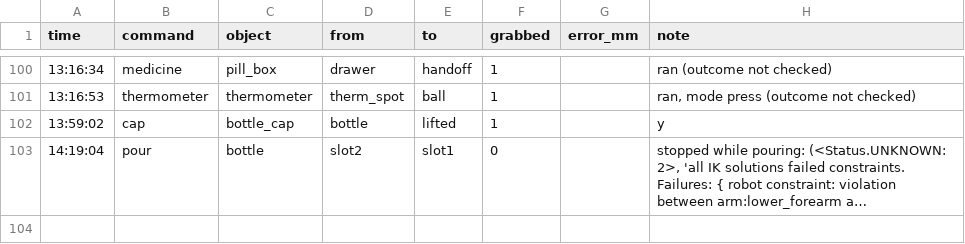
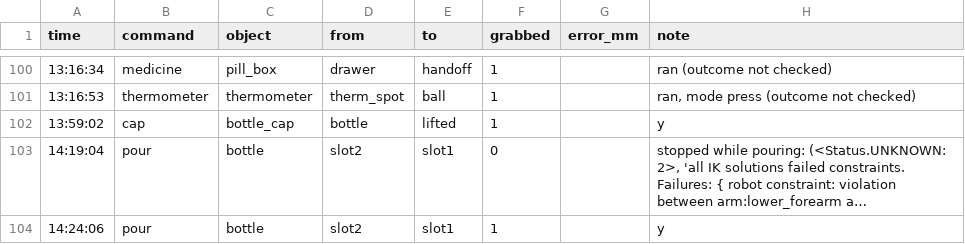
Before and after one commit to chaudharivaibhav12/Handly-Care, a CSV file: trials.csv, drawn as a sheet; only a part is shown, gaps mark what is left out; long unchanged cells end in …; the diff names each change by its address in the sheet, - before the commit and + after, or states it on an @@ line.

Commit message:
Water: tell the helper when to let go of the bottle

```diff
--- a/trials.csv
+++ b/trials.csv
+row 104: 14:24:06 | pour | bottle | slot2 | slot1 | 1 |  | y
```
Also changed, not shown: 4 other files.
